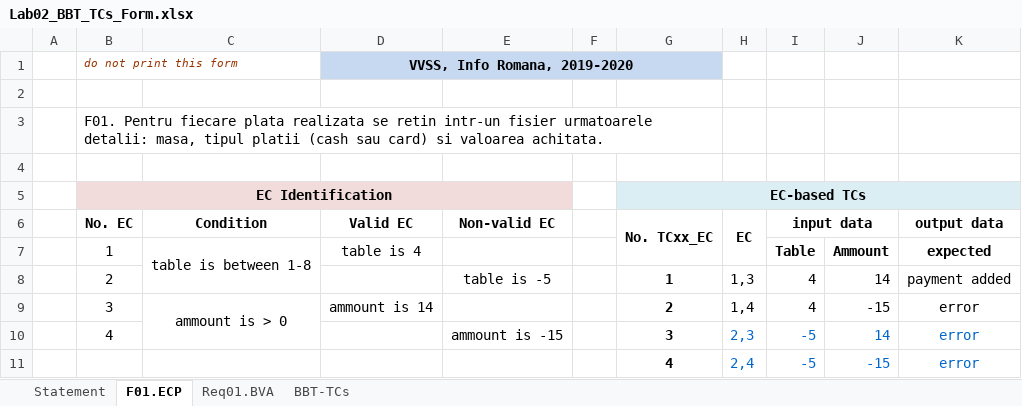
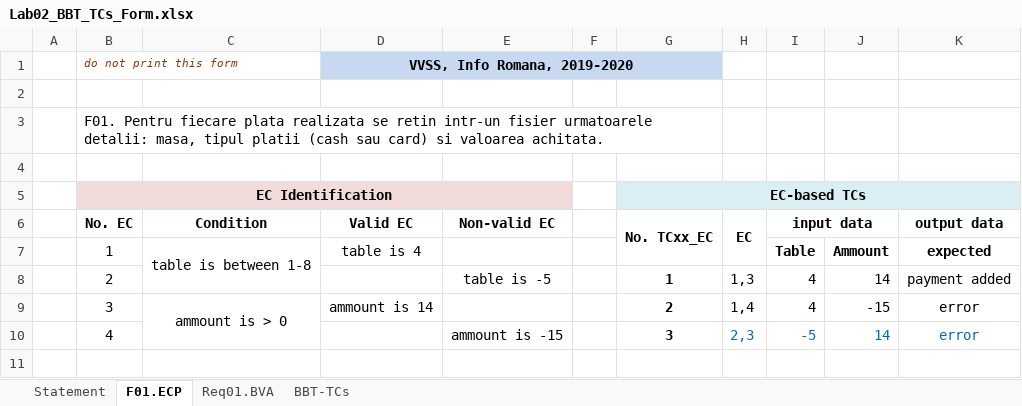
Before and after one commit to RobertAndreiGit/PizzaShop-vvss, an Excel workbook: Docs/Lab02/Lab02_BBT_TCs_Form.xlsx, sheet F01.ECP, drawn as a sheet; values as stored, in another font and other column widths than the file's, no borders; charts and pictures not drawn; the diff names each change by its address in the sheet, - before the commit and + after, or states it on an @@ line.

```diff
--- a/Docs/Lab02/Lab02_BBT_TCs_Form.xlsx (sheet F01.ECP)
+++ b/Docs/Lab02/Lab02_BBT_TCs_Form.xlsx (sheet F01.ECP)
-row 11:  |  |  |  |  |  | 4 | 2,4 | -5 | -15 | error
```
Also changed, not shown: sheet Req01.BVA, sheet BBT-TCs, formulas that keep their value, 4 other files.
